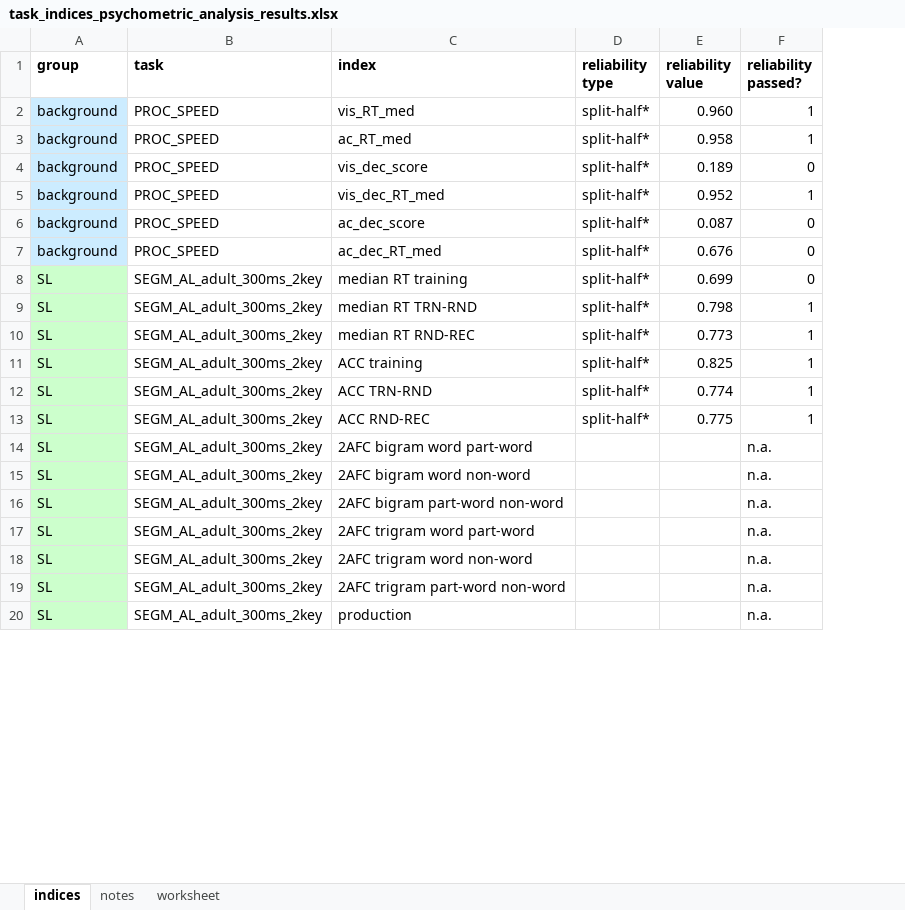
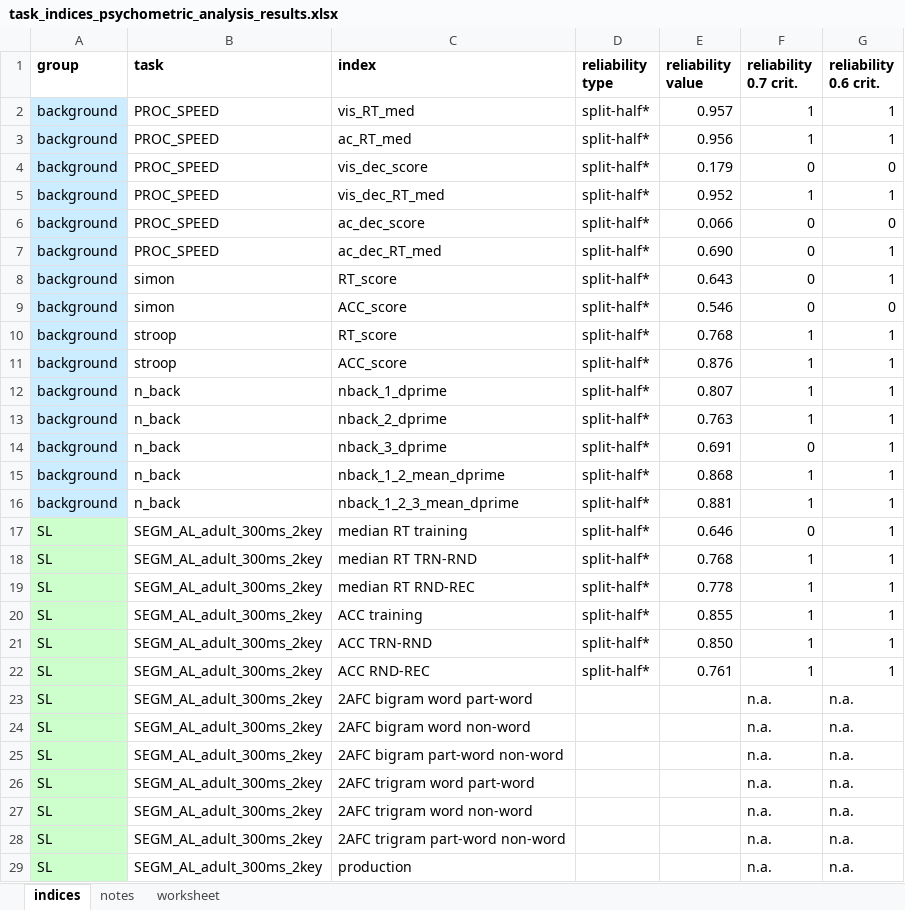
Before and after one commit to krisztinasara/SL-and-IDs-in-language-2025, an Excel workbook: reliability_testing/task_indices_psychometric_analysis_results.xlsx, sheet indices, drawn as a sheet; only a part is shown; values as stored, in another font and other column widths than the file's, no borders; conditional formats not drawn; addresses are those after the commit; the diff covers the shown part only; the diff names each change by its address in the sheet, - before the commit and + after, or states it on an @@ line.

Commit message:
reliability tests updated

```diff
--- a/reliability_testing/task_indices_psychometric_analysis_results.xlsx (sheet indices)
+++ b/reliability_testing/task_indices_psychometric_analysis_results.xlsx (sheet indices)
+column G (reliability 0.6 crit.), rows 2-7: 1 | 1 | 0 | 1 | 0 | 1; rows 17-29: 1 | 1 | 1 | 1 | 1 | 1 | n.a. | n.a. | n.a. | n.a. | n.a. | n.a. | n.a.
-F1: reliability passed?
+F1: reliability 0.7 crit.
-E2 (reliability value): 0.960
+E2 (reliability value): 0.957
-E3 (reliability value): 0.958
+E3 (reliability value): 0.956
-E4 (reliability value): 0.189
+E4 (reliability value): 0.179
-E6 (reliability value): 0.087
+E6 (reliability value): 0.066
-E7 (reliability value): 0.676
+E7 (reliability value): 0.690
+row 8: background | simon | RT_score | split-half* | 0.643 | 0 | 1
+row 9: background | simon | ACC_score | split-half* | 0.546 | 0 | 0
+row 10: background | stroop | RT_score | split-half* | 0.768 | 1 | 1
+row 11: background | stroop | ACC_score | split-half* | 0.876 | 1 | 1
+row 12: background | n_back | nback_1_dprime | split-half* | 0.807 | 1 | 1
+row 13: background | n_back | nback_2_dprime | split-half* | 0.763 | 1 | 1
+row 14: background | n_back | nback_3_dprime | split-half* | 0.691 | 0 | 1
+row 15: background | n_back | nback_1_2_mean_dprime | split-half* | 0.868 | 1 | 1
+row 16: background | n_back | nback_1_2_3_mean_dprime | split-half* | 0.881 | 1 | 1
-E17 (reliability value): 0.699
+E17 (reliability value): 0.646
-E18 (reliability value): 0.798
+E18 (reliability value): 0.768
-E19 (reliability value): 0.773
+E19 (reliability value): 0.778
-E20 (reliability value): 0.825
+E20 (reliability value): 0.855
-E21 (reliability value): 0.774
+E21 (reliability value): 0.850
-E22 (reliability value): 0.775
+E22 (reliability value): 0.761
```
Also changed, not shown: other rows of this sheet, formulas that keep their value, basic_data/language_SL_experiments.xlsx, 7 other files.
